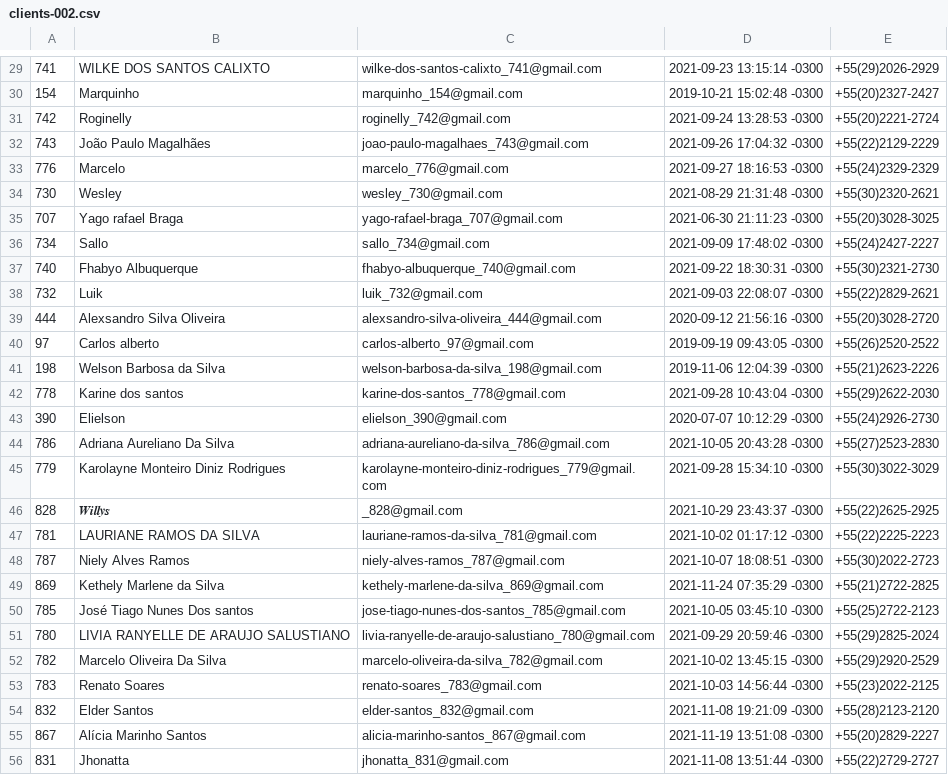
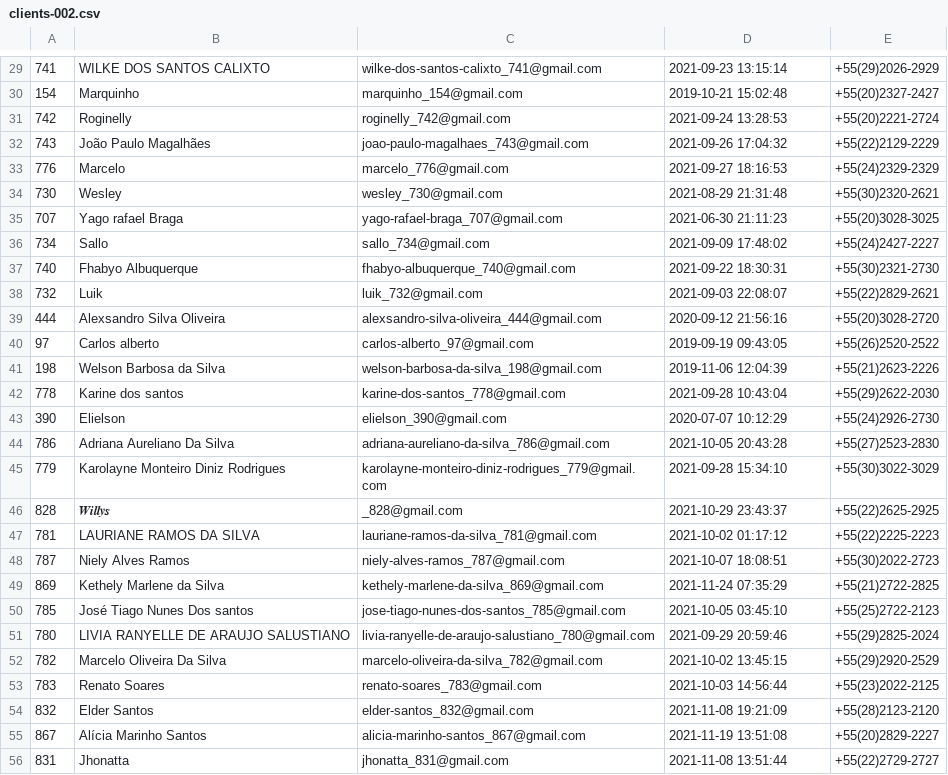
Before and after one commit to ligiadavilabozzi/desafio_accenture, a CSV file: csv/clients-002.csv, drawn as a sheet; only a part is shown, gaps mark what is left out; the diff covers the shown part only.

```diff
--- a/csv/clients-002.csv
+++ b/csv/clients-002.csv
@@ -29,28 +29,28 @@
-741;WILKE DOS SANTOS CALIXTO;wilke-dos-santos-calixto_741@gmail.com;2021-09-23 13:15:14 -0300;+55(29)2026-2929
-154;Marquinho;marquinho_154@gmail.com;2019-10-21 15:02:48 -0300;+55(20)2327-2427
-742;Roginelly;roginelly_742@gmail.com;2021-09-24 13:28:53 -0300;+55(20)2221-2724
-743;João Paulo Magalhães;joao-paulo-magalhaes_743@gmail.com;2021-09-26 17:04:32 -0300;+55(22)2129-2229
-776;Marcelo;marcelo_776@gmail.com;2021-09-27 18:16:53 -0300;+55(24)2329-2329
-730;Wesley;wesley_730@gmail.com;2021-08-29 21:31:48 -0300;+55(30)2320-2621
-707;Yago rafael Braga;yago-rafael-braga_707@gmail.com;2021-06-30 21:11:23 -0300;+55(20)3028-3025
-734;Sallo;sallo_734@gmail.com;2021-09-09 17:48:02 -0300;+55(24)2427-2227
-740;Fhabyo Albuquerque;fhabyo-albuquerque_740@gmail.com;2021-09-22 18:30:31 -0300;+55(30)2321-2730
-732;Luik;luik_732@gmail.com;2021-09-03 22:08:07 -0300;+55(22)2829-2621
-444;Alexsandro  Silva Oliveira;alexsandro-silva-oliveira_444@gmail.com;2020-09-12 21:56:16 -0300;+55(20)3028-2720
-97;Carlos alberto;carlos-alberto_97@gmail.com;2019-09-19 09:43:05 -0300;+55(26)2520-2522
-198;Welson Barbosa da Silva;welson-barbosa-da-silva_198@gmail.com;2019-11-06 12:04:39 -0300;+55(21)2623-2226
-778;Karine dos santos;karine-dos-santos_778@gmail.com;2021-09-28 10:43:04 -0300;+55(29)2622-2030
-390;Elielson;elielson_390@gmail.com;2020-07-07 10:12:29 -0300;+55(24)2926-2730
-786;Adriana Aureliano Da Silva;adriana-aureliano-da-silva_786@gmail.com;2021-10-05 20:43:28 -0300;+55(27)2523-2830
-779;Karolayne Monteiro Diniz Rodrigues;karolayne-monteiro-diniz-rodrigues_779@gmail.com;2021-09-28 15:34:10 -0300;+55(30)3022-3029
-828;𝑾𝒊𝒍𝒍𝒚𝒔;_828@gmail.com;2021-10-29 23:43:37 -0300;+55(22)2625-2925
-781;LAURIANE RAMOS DA SILVA;lauriane-ramos-da-silva_781@gmail.com;2021-10-02 01:17:12 -0300;+55(22)2225-2223
-787;Niely Alves Ramos;niely-alves-ramos_787@gmail.com;2021-10-07 18:08:51 -0300;+55(30)2022-2723
-869;Kethely Marlene da Silva;kethely-marlene-da-silva_869@gmail.com;2021-11-24 07:35:29 -0300;+55(21)2722-2825
-785;José Tiago Nunes Dos santos;jose-tiago-nunes-dos-santos_785@gmail.com;2021-10-05 03:45:10 -0300;+55(25)2722-2123
-780;LIVIA RANYELLE DE ARAUJO SALUSTIANO;livia-ranyelle-de-araujo-salustiano_780@gmail.com;2021-09-29 20:59:46 -0300;+55(29)2825-2024
-782;Marcelo Oliveira Da Silva;marcelo-oliveira-da-silva_782@gmail.com;2021-10-02 13:45:15 -0300;+55(29)2920-2529
-783;Renato Soares;renato-soares_783@gmail.com;2021-10-03 14:56:44 -0300;+55(23)2022-2125
-832;Elder Santos;elder-santos_832@gmail.com;2021-11-08 19:21:09 -0300;+55(28)2123-2120
-867;Alícia Marinho Santos;alicia-marinho-santos_867@gmail.com;2021-11-19 13:51:08 -0300;+55(20)2829-2227
-831;Jhonatta;jhonatta_831@gmail.com;2021-11-08 13:51:44 -0300;+55(22)2729-2727
+741;WILKE DOS SANTOS CALIXTO;wilke-dos-santos-calixto_741@gmail.com;2021-09-23 13:15:14 ;+55(29)2026-2929
+154;Marquinho;marquinho_154@gmail.com;2019-10-21 15:02:48 ;+55(20)2327-2427
+742;Roginelly;roginelly_742@gmail.com;2021-09-24 13:28:53 ;+55(20)2221-2724
+743;João Paulo Magalhães;joao-paulo-magalhaes_743@gmail.com;2021-09-26 17:04:32 ;+55(22)2129-2229
+776;Marcelo;marcelo_776@gmail.com;2021-09-27 18:16:53 ;+55(24)2329-2329
+730;Wesley;wesley_730@gmail.com;2021-08-29 21:31:48 ;+55(30)2320-2621
+707;Yago rafael Braga;yago-rafael-braga_707@gmail.com;2021-06-30 21:11:23 ;+55(20)3028-3025
+734;Sallo;sallo_734@gmail.com;2021-09-09 17:48:02 ;+55(24)2427-2227
+740;Fhabyo Albuquerque;fhabyo-albuquerque_740@gmail.com;2021-09-22 18:30:31 ;+55(30)2321-2730
+732;Luik;luik_732@gmail.com;2021-09-03 22:08:07 ;+55(22)2829-2621
+444;Alexsandro  Silva Oliveira;alexsandro-silva-oliveira_444@gmail.com;2020-09-12 21:56:16 ;+55(20)3028-2720
+97;Carlos alberto;carlos-alberto_97@gmail.com;2019-09-19 09:43:05 ;+55(26)2520-2522
+198;Welson Barbosa da Silva;welson-barbosa-da-silva_198@gmail.com;2019-11-06 12:04:39 ;+55(21)2623-2226
+778;Karine dos santos;karine-dos-santos_778@gmail.com;2021-09-28 10:43:04 ;+55(29)2622-2030
+390;Elielson;elielson_390@gmail.com;2020-07-07 10:12:29 ;+55(24)2926-2730
+786;Adriana Aureliano Da Silva;adriana-aureliano-da-silva_786@gmail.com;2021-10-05 20:43:28 ;+55(27)2523-2830
+779;Karolayne Monteiro Diniz Rodrigues;karolayne-monteiro-diniz-rodrigues_779@gmail.com;2021-09-28 15:34:10 ;+55(30)3022-3029
+828;𝑾𝒊𝒍𝒍𝒚𝒔;_828@gmail.com;2021-10-29 23:43:37 ;+55(22)2625-2925
+781;LAURIANE RAMOS DA SILVA;lauriane-ramos-da-silva_781@gmail.com;2021-10-02 01:17:12 ;+55(22)2225-2223
+787;Niely Alves Ramos;niely-alves-ramos_787@gmail.com;2021-10-07 18:08:51 ;+55(30)2022-2723
+869;Kethely Marlene da Silva;kethely-marlene-da-silva_869@gmail.com;2021-11-24 07:35:29 ;+55(21)2722-2825
+785;José Tiago Nunes Dos santos;jose-tiago-nunes-dos-santos_785@gmail.com;2021-10-05 03:45:10 ;+55(25)2722-2123
+780;LIVIA RANYELLE DE ARAUJO SALUSTIANO;livia-ranyelle-de-araujo-salustiano_780@gmail.com;2021-09-29 20:59:46 ;+55(29)2825-2024
+782;Marcelo Oliveira Da Silva;marcelo-oliveira-da-silva_782@gmail.com;2021-10-02 13:45:15 ;+55(29)2920-2529
+783;Renato Soares;renato-soares_783@gmail.com;2021-10-03 14:56:44 ;+55(23)2022-2125
+832;Elder Santos;elder-santos_832@gmail.com;2021-11-08 19:21:09 ;+55(28)2123-2120
+867;Alícia Marinho Santos;alicia-marinho-santos_867@gmail.com;2021-11-19 13:51:08 ;+55(20)2829-2227
+831;Jhonatta;jhonatta_831@gmail.com;2021-11-08 13:51:44 ;+55(22)2729-2727
```
Also changed, not shown: 73 edited cells elsewhere in this file, csv/clients-001.csv, csv/clients-003.csv, 3 other files.
